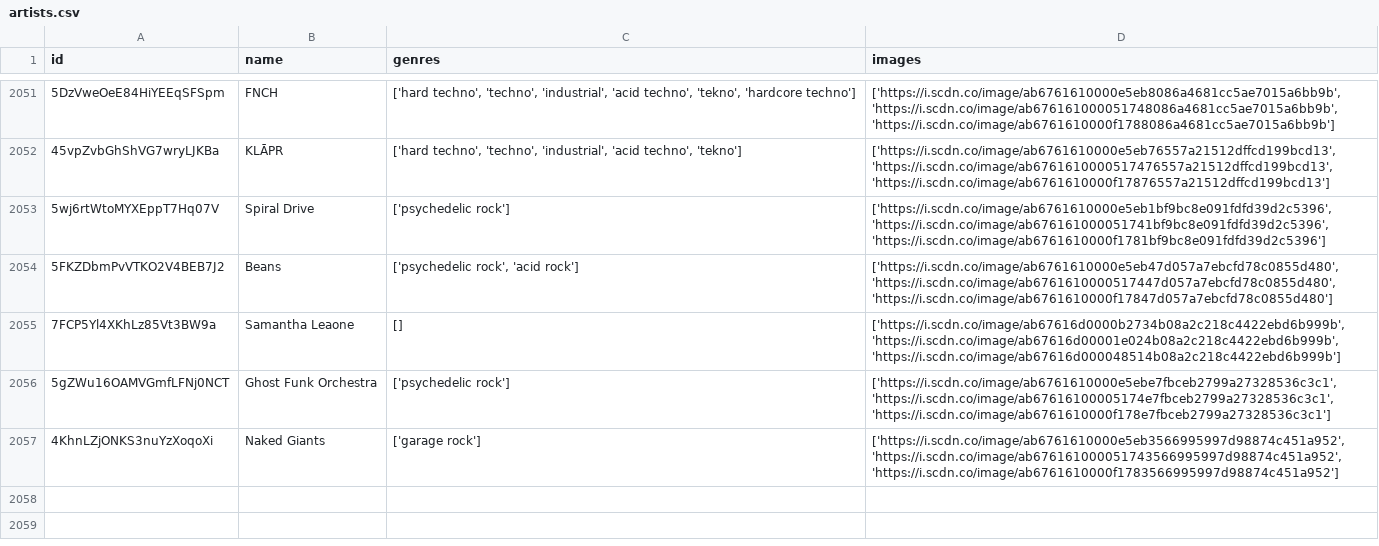
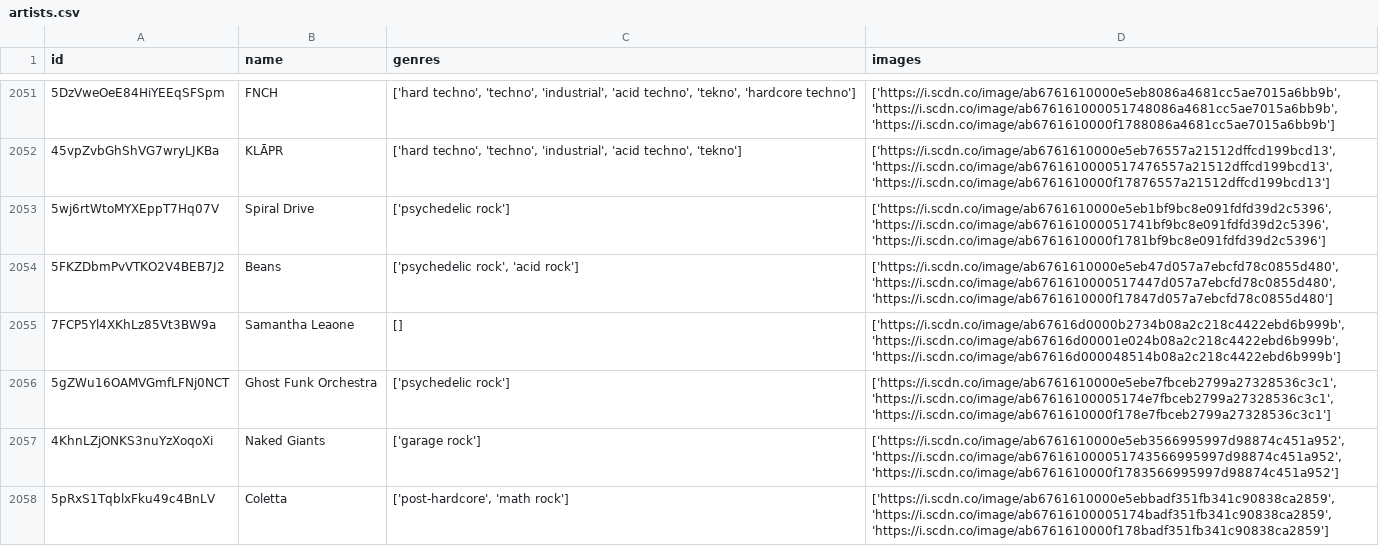
Before and after one commit to iochoa808/SpotifyData, a CSV file: data/artists.csv, drawn as a sheet; only a part is shown, gaps mark what is left out.

```diff
--- a/data/artists.csv
+++ b/data/artists.csv
@@ -2057 +2057,2 @@ id,name,genres,images
 4KhnLZjONKS3nuYzXoqoXi,Naked Giants,['garage rock'],"['https://i.scdn.co/image/ab6761610000e5eb3566995997d98874c451a952', 'https://i.scdn.co/image/ab676161000051743566995997d98874c451a952', 'https://i.scdn.co/image/ab6761610000f1783566995997d98874c451a952']"
+5pRxS1TqblxFku49c4BnLV,Coletta,"['post-hardcore', 'math rock']","['https://i.scdn.co/image/ab6761610000e5ebbadf351fb341c90838ca2859', 'https://i.scdn.co/image/ab67616100005174badf351fb341c90838ca2859', 'https://i.scdn.co/image/ab6761610000f178badf351fb341c90838ca2859']"
```
Also changed, not shown: data/recently_played.csv, data/songs.csv, 1 other file.
